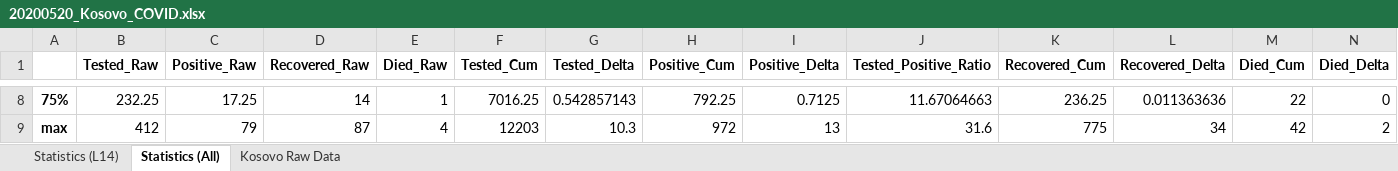
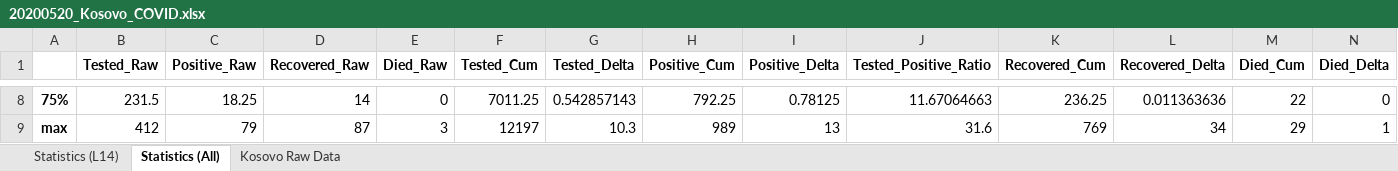
Before and after one commit to bnice5000/COVID-STATS, an Excel workbook: Graphics/20200520/20200520_Kosovo_COVID.xlsx, sheet Statistics (All), drawn as a sheet; only a part is shown, gaps mark what is left out; values as stored, in another font and other column widths than the file's, no borders; the diff covers the shown part only; the diff names each change by its address in the sheet, - before the commit and + after, or states it on an @@ line.

```diff
--- a/Graphics/20200520/20200520_Kosovo_COVID.xlsx (sheet Statistics (All))
+++ b/Graphics/20200520/20200520_Kosovo_COVID.xlsx (sheet Statistics (All))
-B8 (Tested_Raw): 232.25
+B8 (Tested_Raw): 231.5
-C8 (Positive_Raw): 17.25
+C8 (Positive_Raw): 18.25
-E8 (Died_Raw): 1
+E8 (Died_Raw): 0
-F8 (Tested_Cum): 7016.25
+F8 (Tested_Cum): 7011.25
-I8 (Positive_Delta): 0.7125
+I8 (Positive_Delta): 0.78125
-E9 (Died_Raw): 4
+E9 (Died_Raw): 3
-F9 (Tested_Cum): 12203
+F9 (Tested_Cum): 12197
-H9 (Positive_Cum): 972
+H9 (Positive_Cum): 989
-K9 (Recovered_Cum): 775
+K9 (Recovered_Cum): 769
-M9 (Died_Cum): 42
+M9 (Died_Cum): 29
-N9 (Died_Delta): 2
+N9 (Died_Delta): 1
```
Also changed, not shown: 32 edited cells elsewhere in this sheet, sheet Kosovo Raw Data, sheet Statistics (L14), 15 other files.
